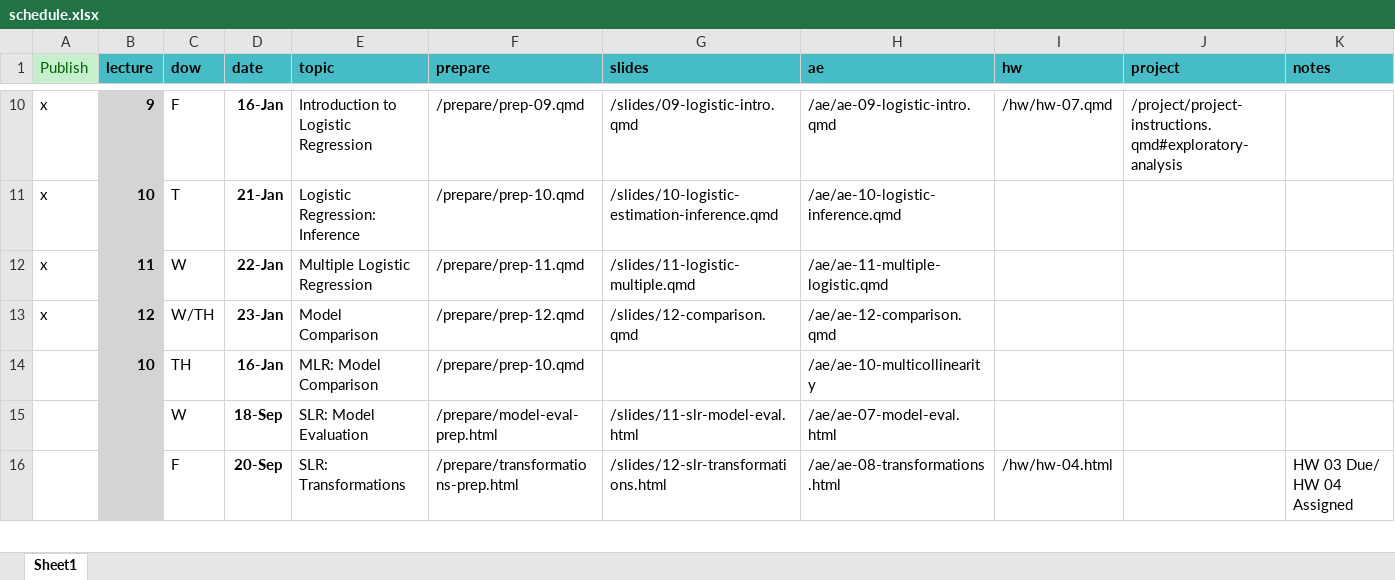
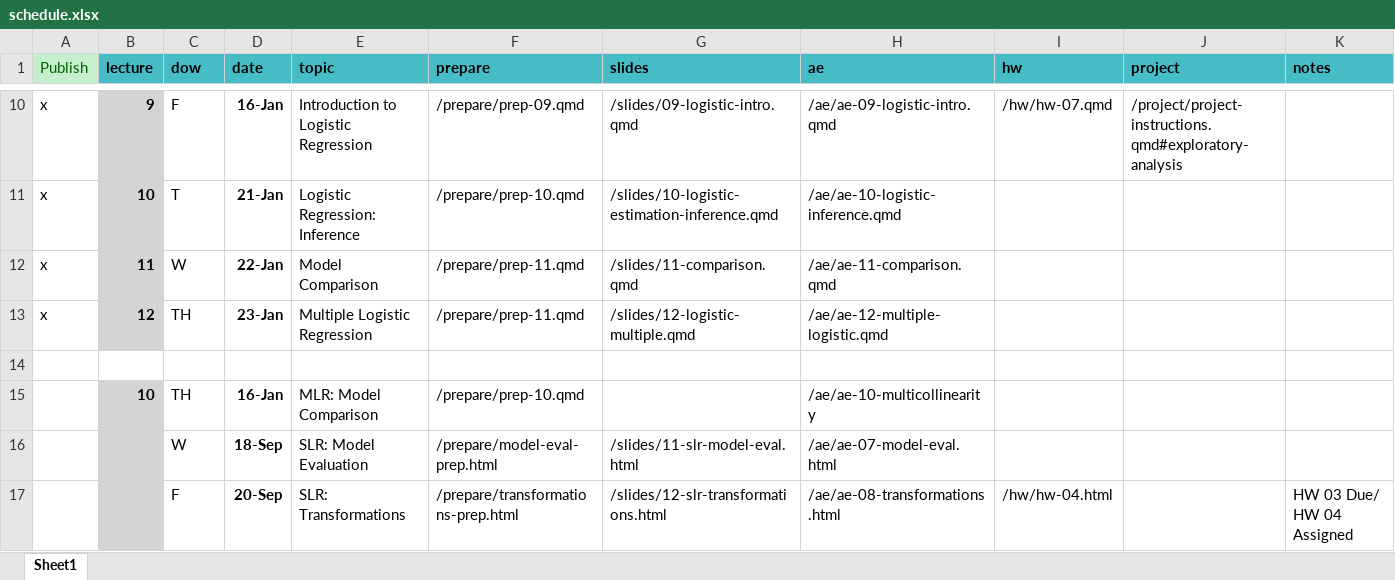
Before and after one commit to MATH2025FA25/MATH2025FA25, an Excel workbook: schedule.xlsx, sheet Sheet1, drawn as a sheet; only a part is shown, gaps mark what is left out; values as stored, in another font and other column widths than the file's, no borders; rows hold the shown columns only; the diff names each change by its address in the sheet, - before the commit and + after, or states it on an @@ line.

Commit message:
Added model selection

```diff
--- a/schedule.xlsx (sheet Sheet1)
+++ b/schedule.xlsx (sheet Sheet1)
-E12 (topic): Multiple Logistic Regression
+E12 (topic): Model Comparison
-G12 (slides): /slides/11-logistic-multiple.qmd
+G12 (slides): /slides/11-comparison.qmd
-H12 (ae): /ae/ae-11-multiple-logistic.qmd
+H12 (ae): /ae/ae-11-comparison.qmd
-C13 (dow): W/TH
+C13 (dow): TH
-E13 (topic): Model Comparison
+E13 (topic): Multiple Logistic Regression
-F13 (prepare): /prepare/prep-12.qmd
+F13 (prepare): /prepare/prep-11.qmd
-G13 (slides): /slides/12-comparison.qmd
+G13 (slides): /slides/12-logistic-multiple.qmd
-H13 (ae): /ae/ae-12-comparison.qmd
+H13 (ae): /ae/ae-12-multiple-logistic.qmd
+row 14: (empty)
```
Also changed, not shown: 26 other files.
